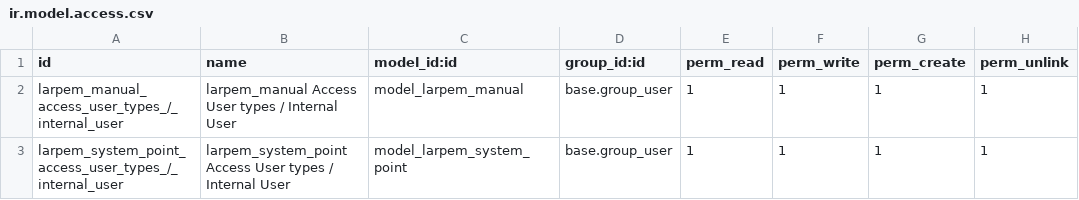
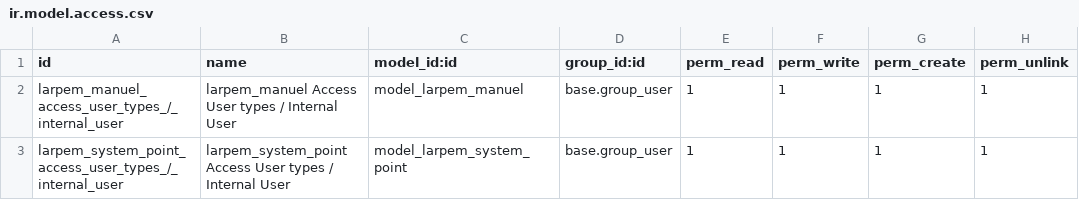
Before and after one commit to larpem/erplibre_larpem_addons, a CSV file: larpem/security/ir.model.access.csv, drawn as a sheet.

Commit message:
[UPD] larpem: rename manual to manuel

```diff
--- a/larpem/security/ir.model.access.csv
+++ b/larpem/security/ir.model.access.csv
@@ -1,3 +1,3 @@
 id,name,model_id:id,group_id:id,perm_read,perm_write,perm_create,perm_unlink
-larpem_manual_access_user_types_/_internal_user,larpem_manual Access User types / Internal User,model_larpem_manual,base.group_user,1,1,1,1
+larpem_manuel_access_user_types_/_internal_user,larpem_manuel Access User types / Internal User,model_larpem_manuel,base.group_user,1,1,1,1
 larpem_system_point_access_user_types_/_internal_user,larpem_system_point Access User types / Internal User,model_larpem_system_point,base.group_user,1,1,1,1
```
Also changed, not shown: 14 other files.
